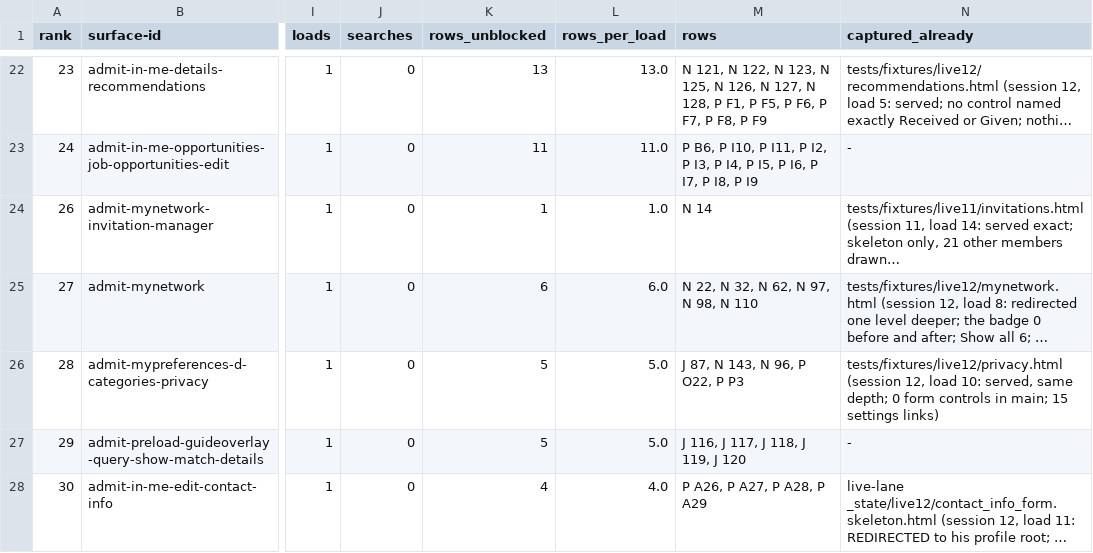
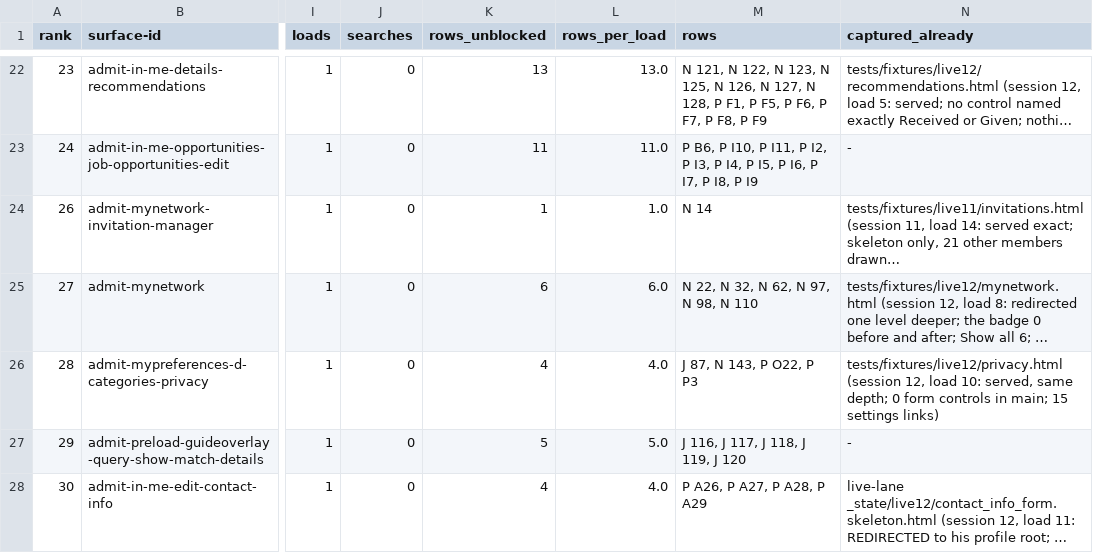
Before and after one commit to Sundeepg98/linkedin-mcp, a TSV file: _audit/_census/capture-queue.tsv, drawn as a sheet; only a part is shown, gaps mark what is left out; long unchanged cells end in …; the diff covers the shown part only; the diff names each change by its address in the sheet, - before the commit and + after, or states it on an @@ line.

```diff
--- a/_audit/_census/capture-queue.tsv
+++ b/_audit/_census/capture-queue.tsv
-K26 (rows_unblocked): 5
+K26 (rows_unblocked): 4
-L26 (rows_per_load): 5.0
+L26 (rows_per_load): 4.0
-M26 (rows): J 87, N 143, N 96, P O22, P P3
+M26 (rows): J 87, N 143, P O22, P P3
```
Also changed, not shown: 1 added row elsewhere in this file, _audit/_census/next-step.tsv, 5 other files.
